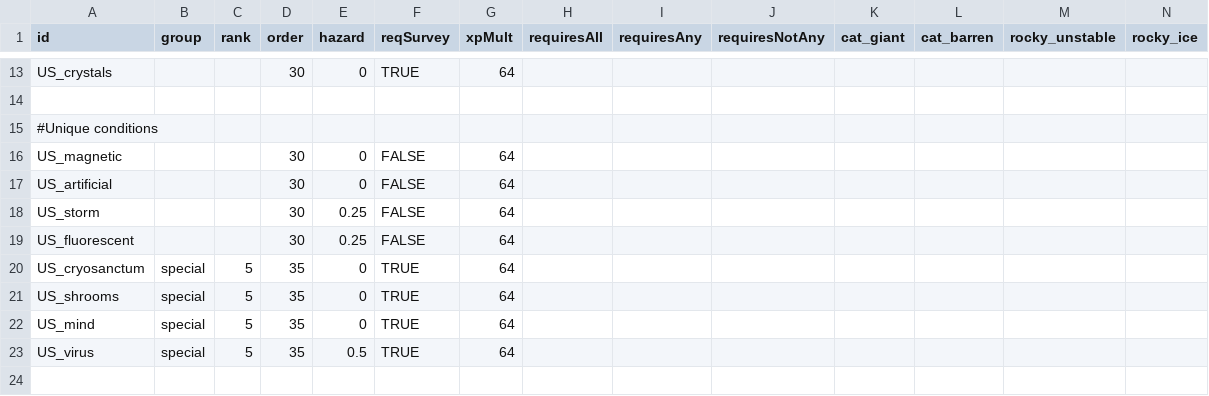
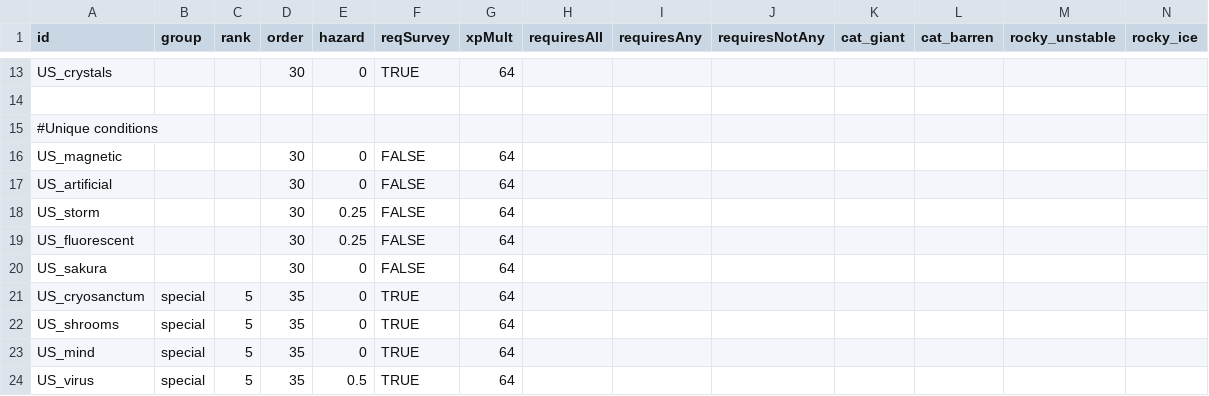
Before and after one commit to JamesTripleQ/Unknown-Skies, a CSV file: data/campaign/procgen/condition_gen_data.csv, drawn as a sheet; only a part is shown, gaps mark what is left out; rows hold the shown columns only; the diff names each change by its address in the sheet, - before the commit and + after, or states it on an @@ line.

```diff
--- a/data/campaign/procgen/condition_gen_data.csv
+++ b/data/campaign/procgen/condition_gen_data.csv
+row 20: US_sakura |  |  | 30 | 0 | FALSE | 64
```
Also changed, not shown: data/campaign/market_conditions.csv, data/campaign/procgen/planet_gen_data.csv, 10 other files.
